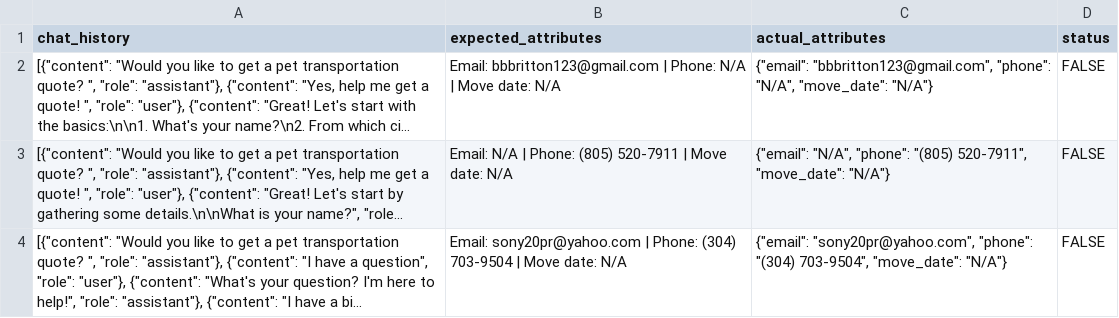
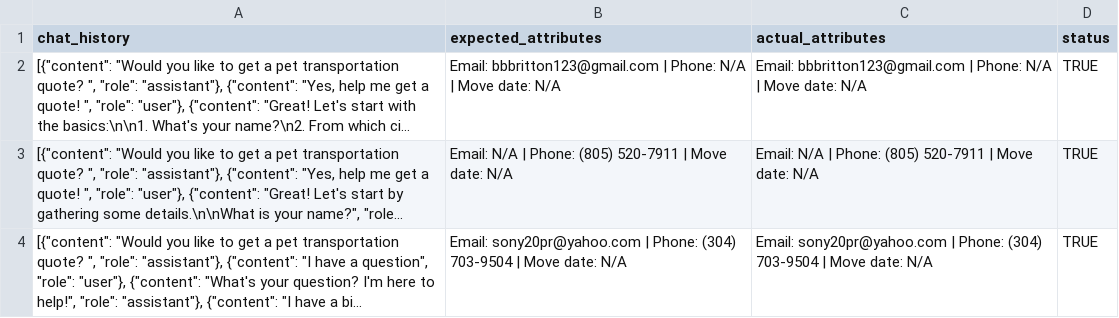
Before and after one commit to PoliushkoO/ai-testing-exercise, a CSV file: test_results/output.csv, drawn as a sheet; long unchanged cells end in …; the diff names each change by its address in the sheet, - before the commit and + after, or states it on an @@ line.

```diff
--- a/test_results/output.csv
+++ b/test_results/output.csv
-C2 (actual_attributes): {"email": "bbbritton123@gmail.com", "phone": "N/A", "move_date": "N/A"}
+C2 (actual_attributes): Email: bbbritton123@gmail.com | Phone: N/A | Move date: N/A
-D2:D4 (status): FALSE
+D2:D4 (status): TRUE
-C3 (actual_attributes): {"email": "N/A", "phone": "(805) 520-7911", "move_date": "N/A"}
+C3 (actual_attributes): Email: N/A | Phone: (805) 520-7911 | Move date: N/A
-C4 (actual_attributes): {"email": "sony20pr@yahoo.com", "phone": "(304) 703-9504", "move_date": "N/A"}
+C4 (actual_attributes): Email: sony20pr@yahoo.com | Phone: (304) 703-9504 | Move date: N/A
```
Also changed, not shown: 7 other files.
